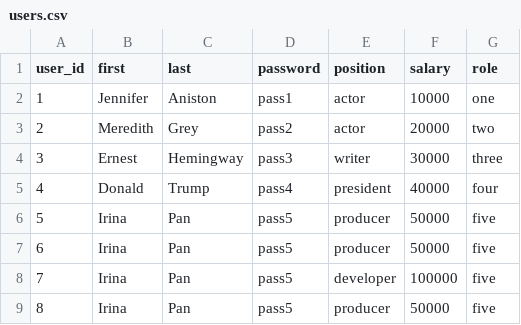
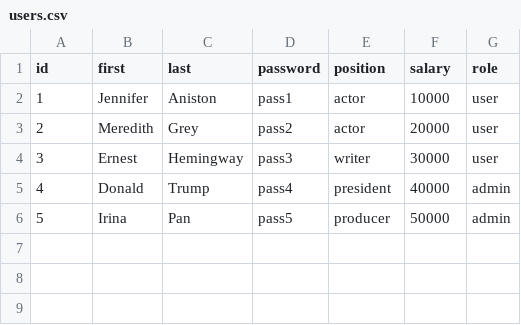
Before and after one commit to IPan21/itc-assignments, a CSV file: Pan04/users.csv, drawn as a sheet; the diff names each change by its address in the sheet, - before the commit and + after, or states it on an @@ line.

```diff
--- a/Pan04/users.csv
+++ b/Pan04/users.csv
@@ column A (id) renumbered in row 1 @@
-G2 (role): one
+G2 (role): user
-G3 (role): two
+G3 (role): user
-G4 (role): three
+G4 (role): user
-G5 (role): four
+G5 (role): admin
-G6 (role): five
+G6 (role): admin
-row 7: 6 | Irina | Pan | pass5 | producer | 50000 | five
-row 8: 7 | Irina | Pan | pass5 | developer | 100000 | five
-row 9: 8 | Irina | Pan | pass5 | producer | 50000 | five
```
Also changed, not shown: 7 other files.
